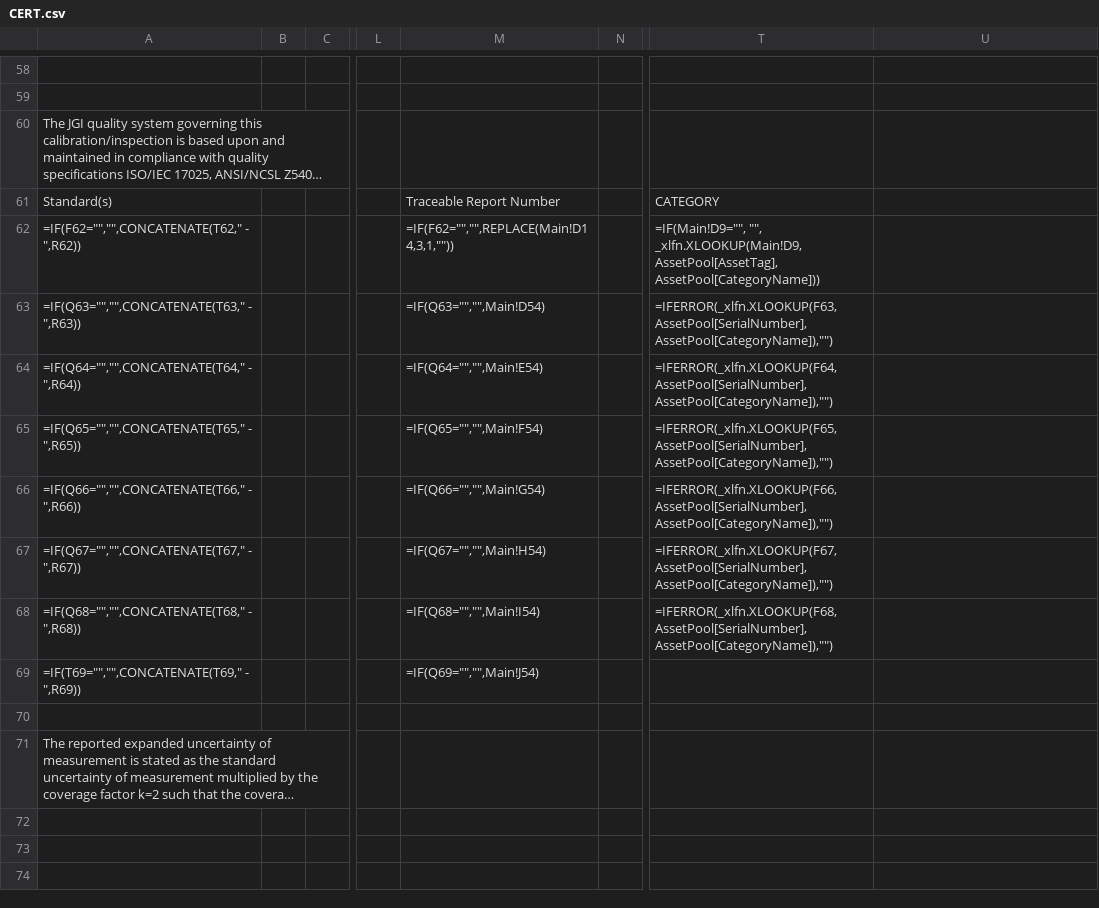
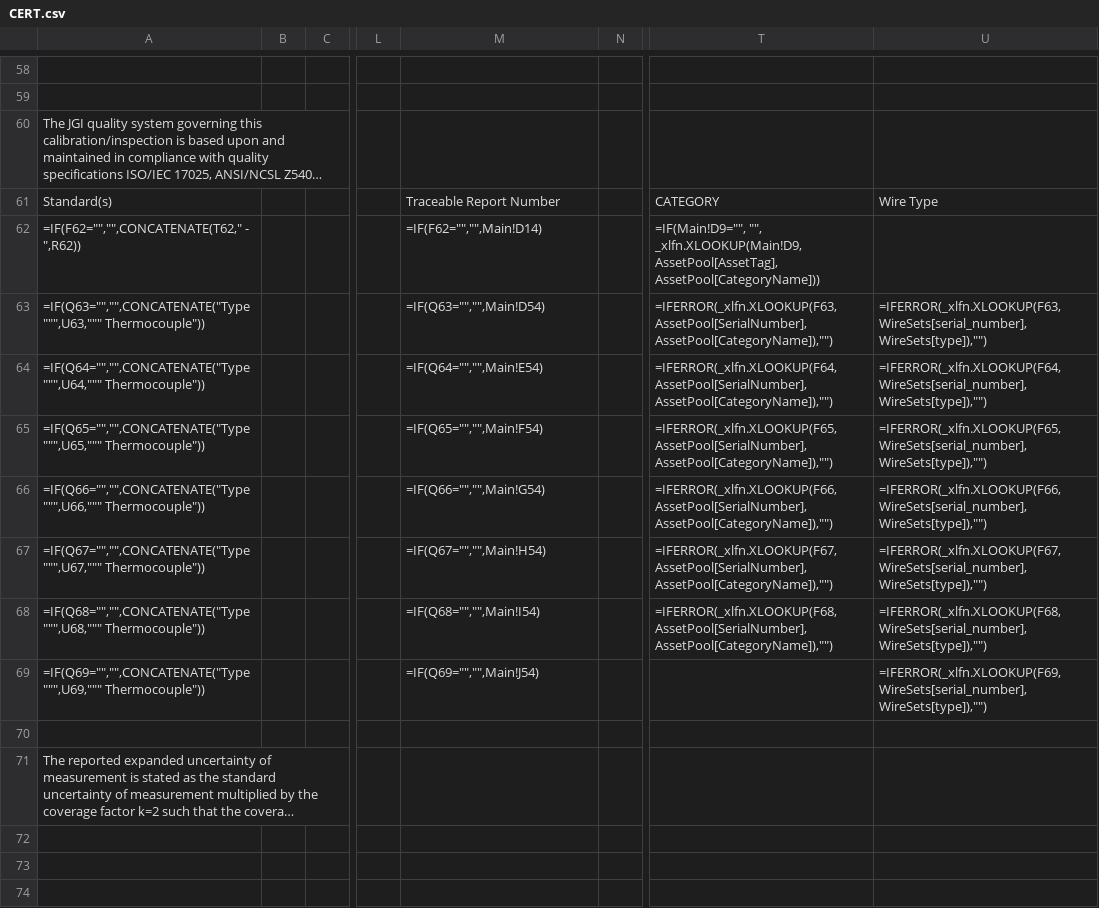
Before and after one commit to Johnson-Gage-Inspection-Inc/xl-TUS, a CSV file: exploded/New TUS (Beta)/sheets/CERT.csv, drawn as a sheet; only a part is shown, gaps mark what is left out; long unchanged cells end in …; the diff names each change by its address in the sheet, - before the commit and + after, or states it on an @@ line.

Commit message:
On cert sheet, update TN formula for daqbook, and update Standards formula for wire sets

```diff
--- a/exploded/New TUS (Beta)/sheets/CERT.csv
+++ b/exploded/New TUS (Beta)/sheets/CERT.csv
-U61: (empty)
+U61: Wire Type
-M62: =IF(F62="","",REPLACE(Main!D14,3,1,""))
+M62: =IF(F62="","",Main!D14)
-A63: =IF(Q63="","",CONCATENATE(T63," - ",R63))
+A63: =IF(Q63="","",CONCATENATE("Type """,U63,""" Thermocouple"))
-U63: (empty)
+U63: =IFERROR(_xlfn.XLOOKUP(F63,WireSets[serial_number],WireSets[type]),"")
-A64: =IF(Q64="","",CONCATENATE(T64," - ",R64))
+A64: =IF(Q64="","",CONCATENATE("Type """,U64,""" Thermocouple"))
-U64: (empty)
+U64: =IFERROR(_xlfn.XLOOKUP(F64,WireSets[serial_number],WireSets[type]),"")
-A65: =IF(Q65="","",CONCATENATE(T65," - ",R65))
+A65: =IF(Q65="","",CONCATENATE("Type """,U65,""" Thermocouple"))
-U65: (empty)
+U65: =IFERROR(_xlfn.XLOOKUP(F65,WireSets[serial_number],WireSets[type]),"")
-A66: =IF(Q66="","",CONCATENATE(T66," - ",R66))
+A66: =IF(Q66="","",CONCATENATE("Type """,U66,""" Thermocouple"))
-U66: (empty)
+U66: =IFERROR(_xlfn.XLOOKUP(F66,WireSets[serial_number],WireSets[type]),"")
-A67: =IF(Q67="","",CONCATENATE(T67," - ",R67))
+A67: =IF(Q67="","",CONCATENATE("Type """,U67,""" Thermocouple"))
-U67: (empty)
+U67: =IFERROR(_xlfn.XLOOKUP(F67,WireSets[serial_number],WireSets[type]),"")
-A68: =IF(Q68="","",CONCATENATE(T68," - ",R68))
+A68: =IF(Q68="","",CONCATENATE("Type """,U68,""" Thermocouple"))
-U68: (empty)
+U68: =IFERROR(_xlfn.XLOOKUP(F68,WireSets[serial_number],WireSets[type]),"")
-A69: =IF(T69="","",CONCATENATE(T69," - ",R69))
+A69: =IF(Q69="","",CONCATENATE("Type """,U69,""" Thermocouple"))
-U69: (empty)
+U69: =IFERROR(_xlfn.XLOOKUP(F69,WireSets[serial_number],WireSets[type]),"")
```
Also changed, not shown: exploded/New TUS (Beta)/sheets/Customer Table.csv, exploded/New TUS (Beta)/sheets/Main.csv, 1 other file.
